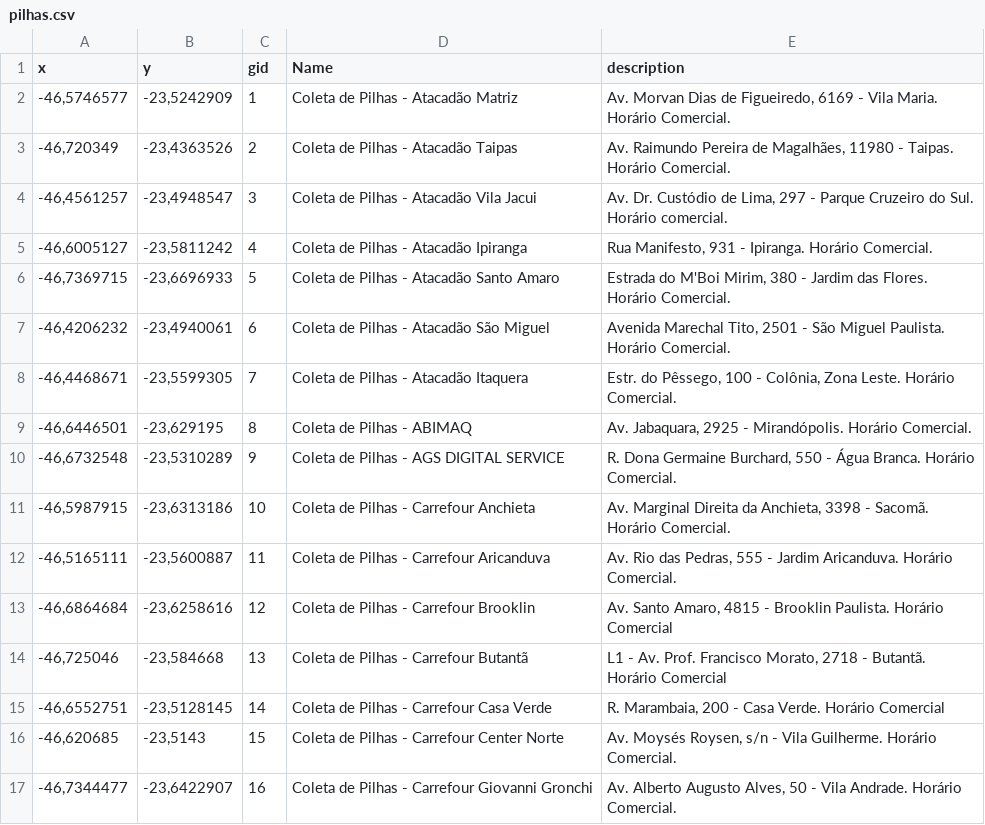
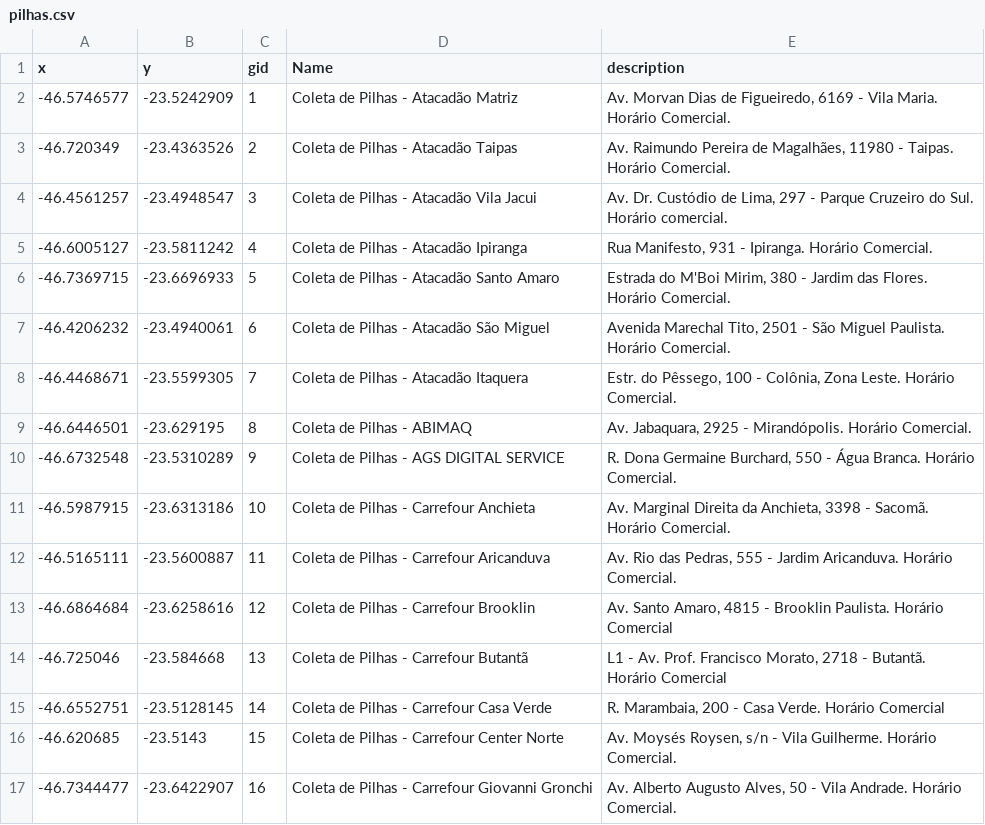
Before and after one commit to WonK67/App-RPII, a CSV file: app/src/debug/res/raw/pilhas.csv, drawn as a sheet; only a part is shown; the diff covers the shown part only; the diff names each change by its address in the sheet, - before the commit and + after, or states it on an @@ line.

```diff
--- a/app/src/debug/res/raw/pilhas.csv
+++ b/app/src/debug/res/raw/pilhas.csv
-A2 (x): -46,5746577
+A2 (x): -46.5746577
-B2 (y): -23,5242909
+B2 (y): -23.5242909
-A3 (x): -46,720349
+A3 (x): -46.720349
-B3 (y): -23,4363526
+B3 (y): -23.4363526
-A4 (x): -46,4561257
+A4 (x): -46.4561257
-B4 (y): -23,4948547
+B4 (y): -23.4948547
-A5 (x): -46,6005127
+A5 (x): -46.6005127
-B5 (y): -23,5811242
+B5 (y): -23.5811242
-A6 (x): -46,7369715
+A6 (x): -46.7369715
-B6 (y): -23,6696933
+B6 (y): -23.6696933
-A7 (x): -46,4206232
+A7 (x): -46.4206232
-B7 (y): -23,4940061
+B7 (y): -23.4940061
-A8 (x): -46,4468671
+A8 (x): -46.4468671
-B8 (y): -23,5599305
+B8 (y): -23.5599305
-A9 (x): -46,6446501
+A9 (x): -46.6446501
-B9 (y): -23,629195
+B9 (y): -23.629195
-A10 (x): -46,6732548
+A10 (x): -46.6732548
-B10 (y): -23,5310289
+B10 (y): -23.5310289
-A11 (x): -46,5987915
+A11 (x): -46.5987915
-B11 (y): -23,6313186
+B11 (y): -23.6313186
-A12 (x): -46,5165111
+A12 (x): -46.5165111
-B12 (y): -23,5600887
+B12 (y): -23.5600887
-A13 (x): -46,6864684
+A13 (x): -46.6864684
-B13 (y): -23,6258616
+B13 (y): -23.6258616
-A14 (x): -46,725046
+A14 (x): -46.725046
-B14 (y): -23,584668
+B14 (y): -23.584668
-A15 (x): -46,6552751
+A15 (x): -46.6552751
-B15 (y): -23,5128145
+B15 (y): -23.5128145
-A16 (x): -46,620685
+A16 (x): -46.620685
-B16 (y): -23,5143
+B16 (y): -23.5143
-A17 (x): -46,7344477
+A17 (x): -46.7344477
-B17 (y): -23,6422907
+B17 (y): -23.6422907
```
Also changed, not shown: 110 edited cells elsewhere in this file, app/src/debug/res/raw/ecopontos.csv, app/src/debug/res/raw/lixo_eletronico.csv, 3 other files.
